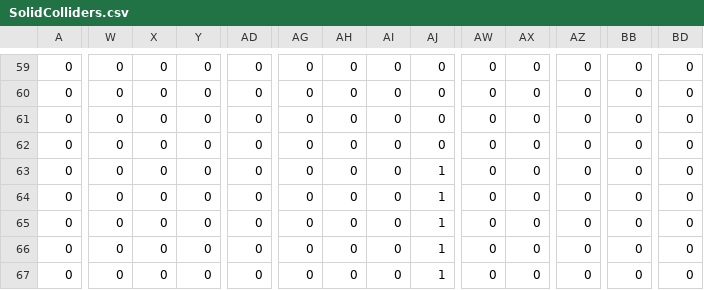
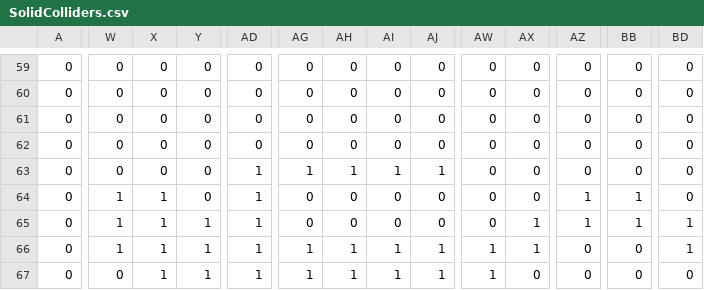
Before and after one commit to michaeljosephpurdy/2024-summer-game-jam, a CSV file: assets/world/simplified/Level_0/SolidColliders.csv, drawn as a sheet; only a part is shown, gaps mark what is left out; the diff covers the shown part only; the diff names each change by its address in the sheet, - before the commit and + after, or states it on an @@ line.

```diff
--- a/assets/world/simplified/Level_0/SolidColliders.csv
+++ b/assets/world/simplified/Level_0/SolidColliders.csv
-AD63:AD67: 0
+AD63:AD67: 1
-AG63: 0
+AG63: 1
-AH63: 0
+AH63: 1
-AI63: 0
+AI63: 1
-W64:W66: 0
+W64:W66: 1
-X64:X67: 0
+X64:X67: 1
-AJ64:AJ65: 1
+AJ64:AJ65: 0
-AZ64:AZ65: 0
+AZ64:AZ65: 1
-BB64:BB65: 0
+BB64:BB65: 1
-Y65:Y67: 0
+Y65:Y67: 1
-AX65:AX66: 0
+AX65:AX66: 1
-BD65:BD66: 0
+BD65:BD66: 1
-AG66:AG67: 0
+AG66:AG67: 1
-AH66:AH67: 0
+AH66:AH67: 1
-AI66:AI67: 0
+AI66:AI67: 1
-AW66:AW67: 0
+AW66:AW67: 1
```
Also changed, not shown: 67 edited cells elsewhere in this file, 17 other files.
